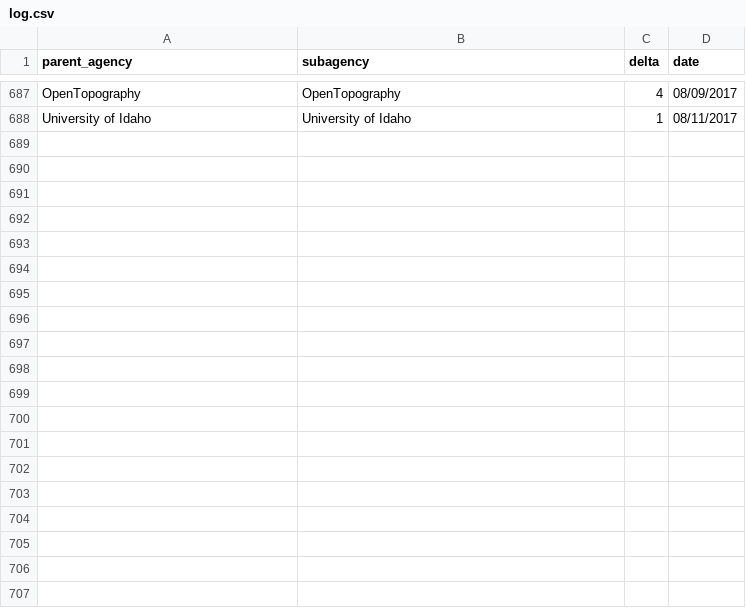
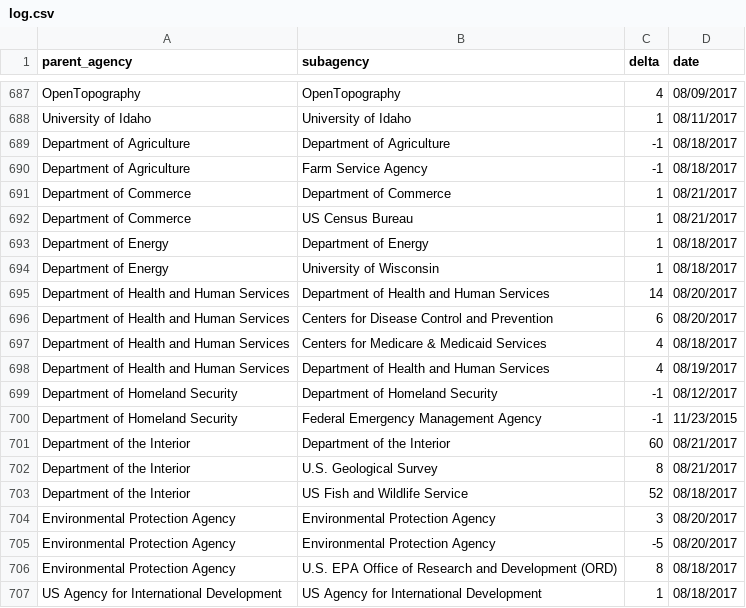
Before and after one commit to hancush/eyeball, a CSV file: output/log.csv, drawn as a sheet; only a part is shown, gaps mark what is left out; the diff covers the shown part only; the diff names each change by its address in the sheet, - before the commit and + after, or states it on an @@ line.

```diff
--- a/output/log.csv
+++ b/output/log.csv
+row 689: Department of Agriculture | Department of Agriculture | -1 | 08/18/2017
+row 690: Department of Agriculture | Farm Service Agency | -1 | 08/18/2017
+row 691: Department of Commerce | Department of Commerce | 1 | 08/21/2017
+row 692: Department of Commerce | US Census Bureau | 1 | 08/21/2017
+row 693: Department of Energy | Department of Energy | 1 | 08/18/2017
+row 694: Department of Energy | University of Wisconsin | 1 | 08/18/2017
+row 695: Department of Health and Human Services | Department of Health and Human Services | 14 | 08/20/2017
+row 696: Department of Health and Human Services | Centers for Disease Control and Prevention | 6 | 08/20/2017
+row 697: Department of Health and Human Services | Centers for Medicare & Medicaid Services | 4 | 08/18/2017
+row 698: Department of Health and Human Services | Department of Health and Human Services | 4 | 08/19/2017
+row 699: Department of Homeland Security | Department of Homeland Security | -1 | 08/12/2017
+row 700: Department of Homeland Security | Federal Emergency Management Agency | -1 | 11/23/2015
+row 701: Department of the Interior | Department of the Interior | 60 | 08/21/2017
+row 702: Department of the Interior | U.S. Geological Survey | 8 | 08/21/2017
+row 703: Department of the Interior | US Fish and Wildlife Service | 52 | 08/18/2017
+row 704: Environmental Protection Agency | Environmental Protection Agency | 3 | 08/20/2017
+row 705: Environmental Protection Agency | Environmental Protection Agency | -5 | 08/20/2017
+row 706: Environmental Protection Agency | U.S. EPA Office of Research and Development (ORD) | 8 | 08/18/2017
+row 707: US Agency for International Development | US Agency for International Development | 1 | 08/18/2017
```
Also changed, not shown: 26 added rows elsewhere in this file, archive.csv, output/churn_summary.csv.
